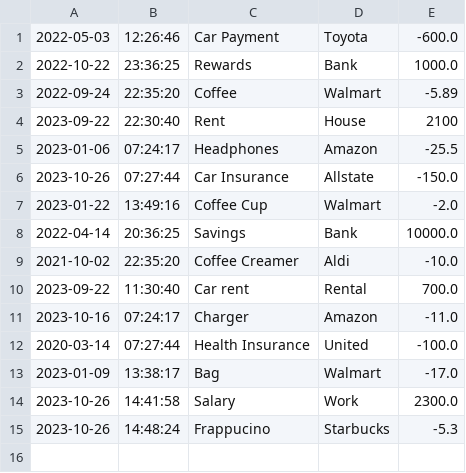
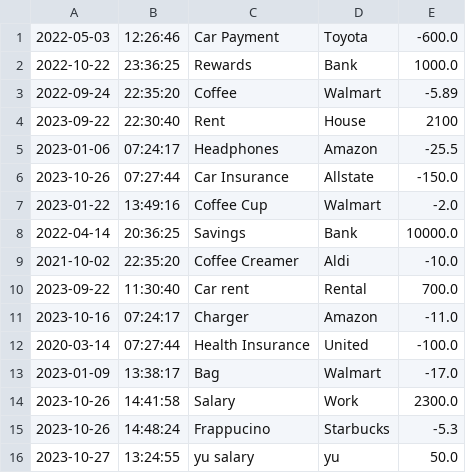
Before and after one commit to Abigiel/LedgerApplication, a CSV file: src/main/resources/transactions.csv, drawn as a sheet; the diff names each change by its address in the sheet, - before the commit and + after, or states it on an @@ line.

Commit message:
Latest  update

```diff
--- a/src/main/resources/transactions.csv
+++ b/src/main/resources/transactions.csv
+row 16: 2023-10-27 | 13:24:55 | yu salary | yu | 50.0
```
